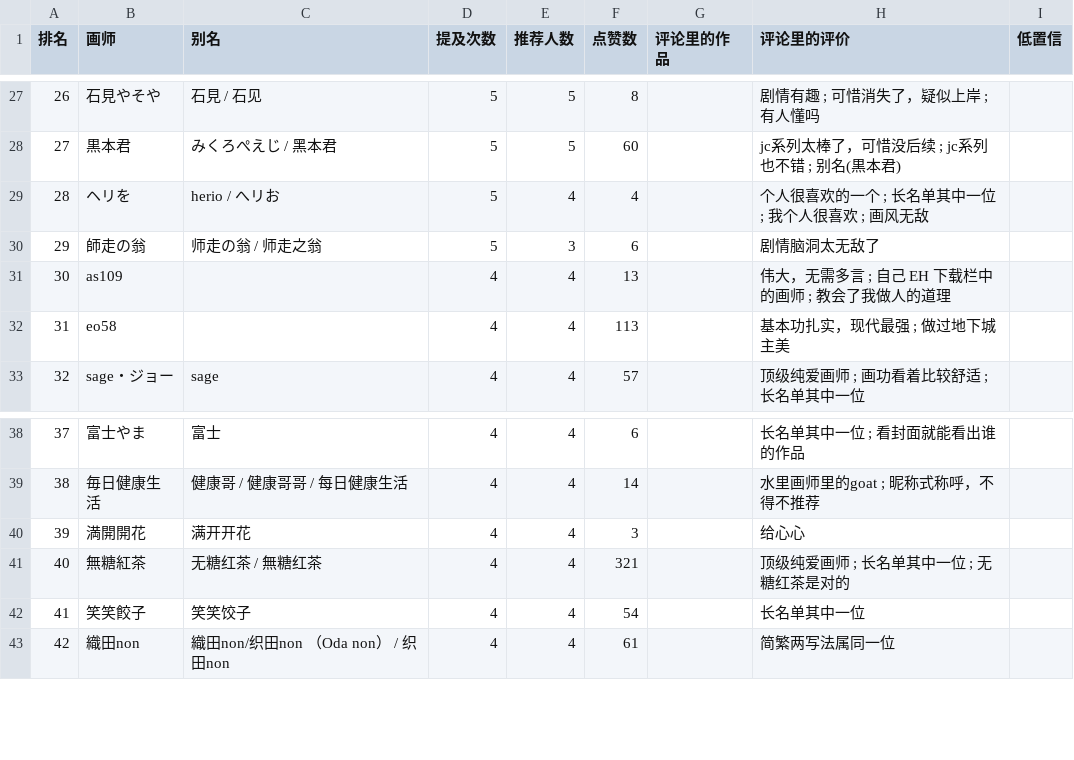
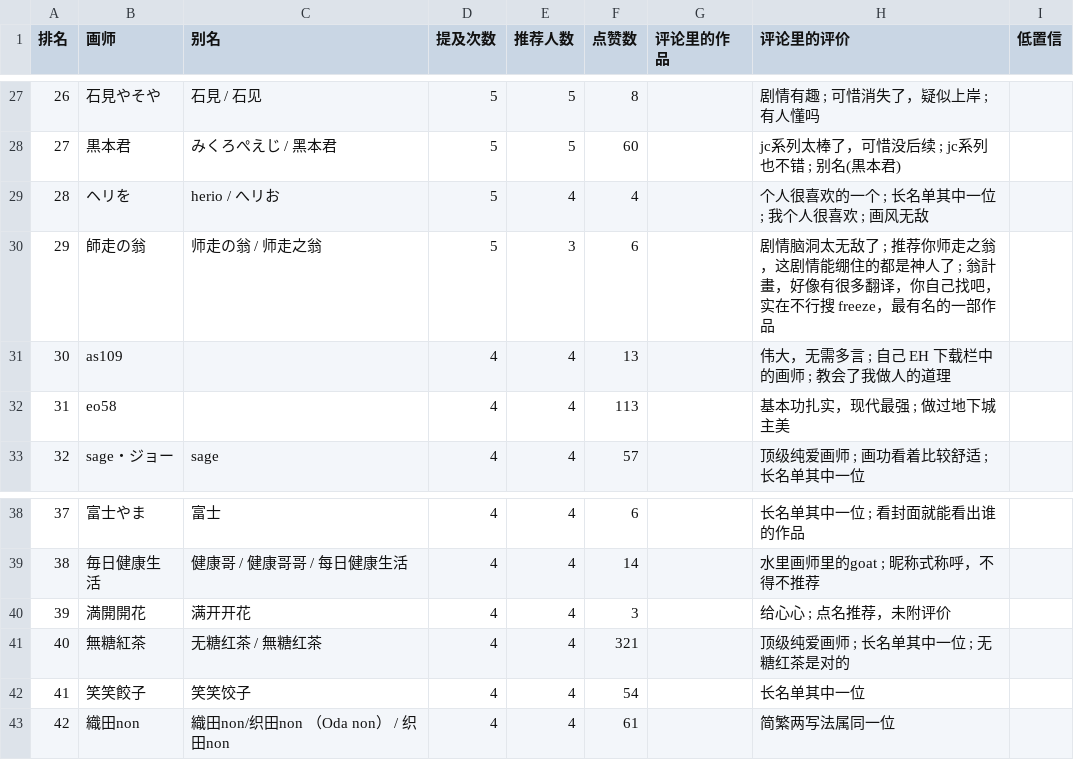
Before and after one commit to me1dlinger/bili-painter-recs, a CSV file: 画师推荐榜.csv, drawn as a sheet; only a part is shown, gaps mark what is left out.

Commit message:
data: 更新评论区画师数据 2026-11-04 11:11

```diff
--- a/画师推荐榜.csv
+++ b/画师推荐榜.csv
@@ -29,3 +29,3 @@
 28,ヘリを,herio / へリお,5,4,4,,个人很喜欢的一个 ; 长名单其中一位 ; 我个人很喜欢 ; 画风无敌,
-29,師走の翁,师走の翁 / 师走之翁,5,3,6,,剧情脑洞太无敌了,
+29,師走の翁,师走の翁 / 师走之翁,5,3,6,,剧情脑洞太无敌了 ; 推荐你师走之翁，这剧情能绷住的都是神人了 ; 翁計畫，好像有很多翻译，你自己找吧，实在不行搜 freeze，最有名的一部作品,
 30,as109,,4,4,13,,伟大，无需多言 ; 自己 EH 下载栏中的画师 ; 教会了我做人的道理,
@@ -39,3 +39,3 @@
 38,毎日健康生活,健康哥 / 健康哥哥 / 每日健康生活,4,4,14,,水里画师里的goat ; 昵称式称呼，不得不推荐,
-39,満開開花,满开开花,4,4,3,,给心心,
+39,満開開花,满开开花,4,4,3,,给心心 ; 点名推荐，未附评价,
 40,無糖紅茶,无糖红茶 / 無糖红茶,4,4,321,,顶级纯爱画师 ; 长名单其中一位 ; 无糖红茶是对的,
```
Also changed, not shown: 8 other files.
